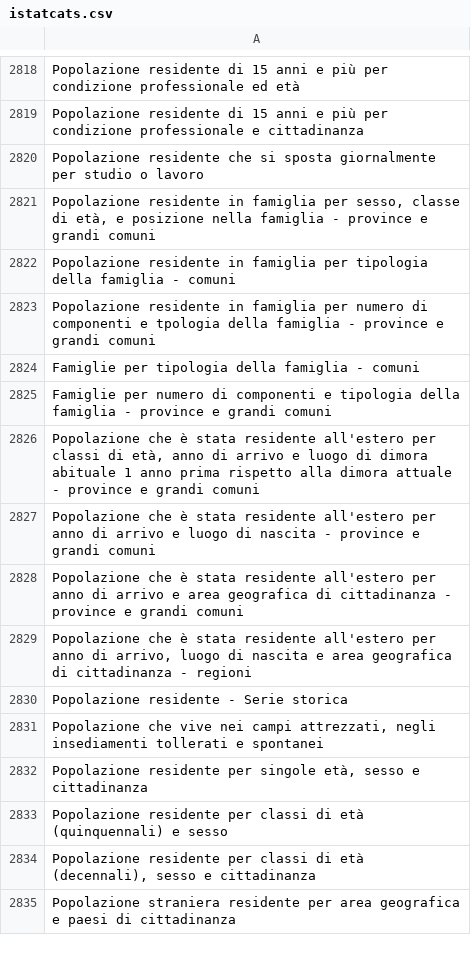
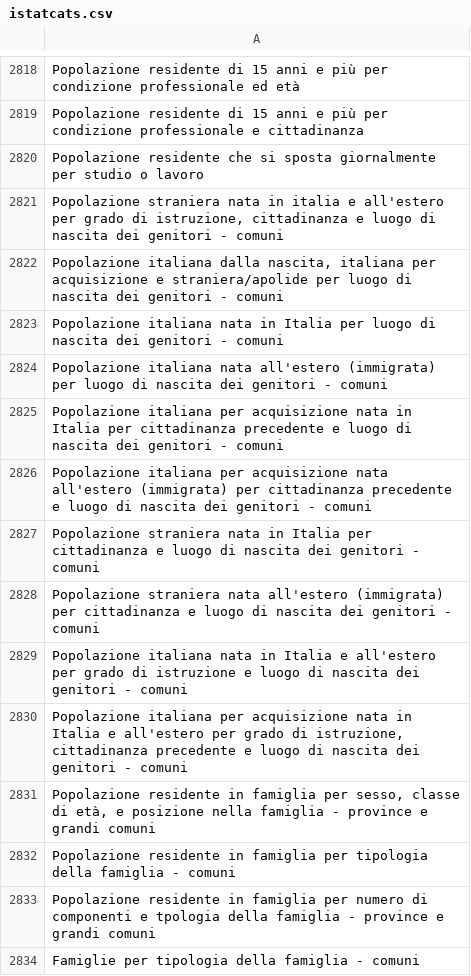
Before and after one commit to ondata/guida-api-istat, a CSV file: data/jiku_istat/istatcats.csv, drawn as a sheet; only a part is shown, gaps mark what is left out; the shorter side is filled out with more unchanged rows.

```diff
--- a/data/jiku_istat/istatcats.csv
+++ b/data/jiku_istat/istatcats.csv
@@ -2820,2 +2820,12 @@
 "Popolazione residente che si sposta giornalmente per studio o lavoro"
+"Popolazione straniera nata in italia e all'estero per grado di istruzione, cittadinanza e luogo di nascita dei genitori - comuni"
+"Popolazione italiana dalla nascita, italiana per acquisizione e straniera/apolide per luogo di nascita dei genitori - comuni"
+"Popolazione italiana nata in Italia per luogo di nascita dei genitori - comuni"
+"Popolazione italiana nata all'estero (immigrata) per luogo di nascita dei genitori - comuni"
+"Popolazione italiana per acquisizione nata in Italia per cittadinanza precedente e luogo di nascita dei genitori - comuni"
+"Popolazione italiana per acquisizione nata all'estero (immigrata) per cittadinanza precedente e luogo di nascita dei genitori - comuni"
+"Popolazione straniera nata in Italia per cittadinanza e luogo di nascita dei genitori - comuni"
+"Popolazione straniera nata all'estero (immigrata) per cittadinanza e luogo di nascita dei genitori - comuni"
+"Popolazione italiana nata in Italia e all'estero per grado di istruzione e luogo di nascita dei genitori - comuni"
+"Popolazione italiana per acquisizione nata in Italia e all'estero per grado di istruzione, cittadinanza precedente e luogo di nascita dei genitori - comuni"
 "Popolazione residente in famiglia per sesso, classe di età, e posizione nella famiglia - province e grandi comuni"
```
Also changed, not shown: 3 other files.
